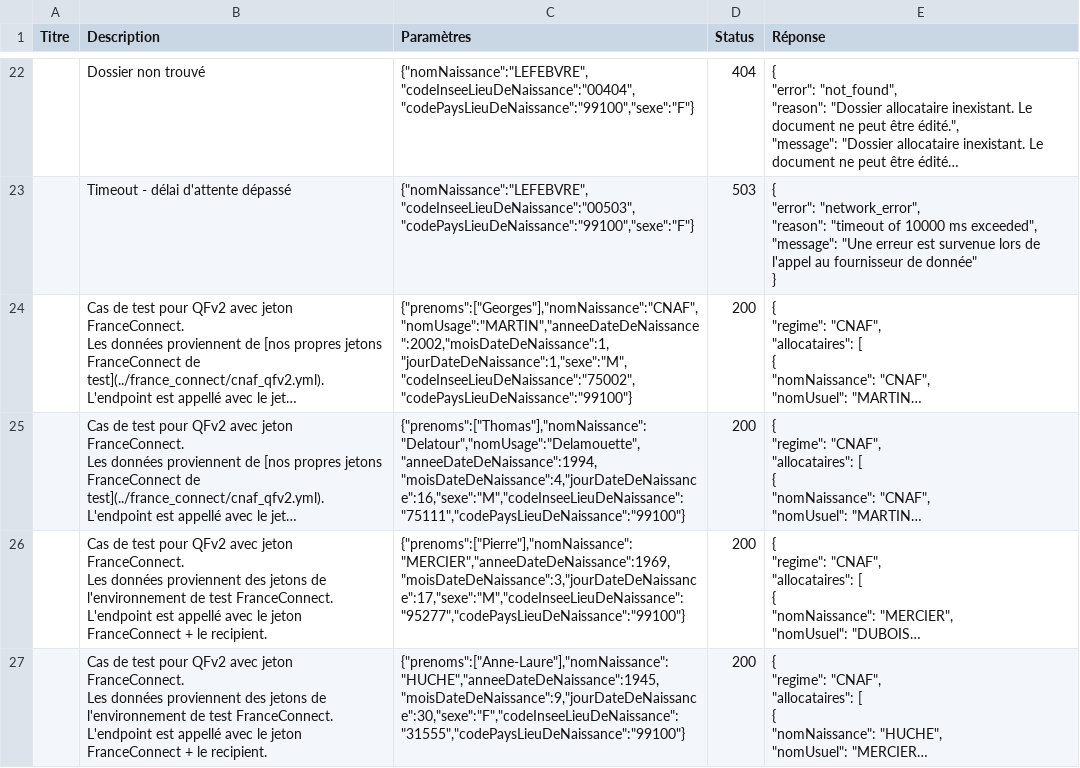
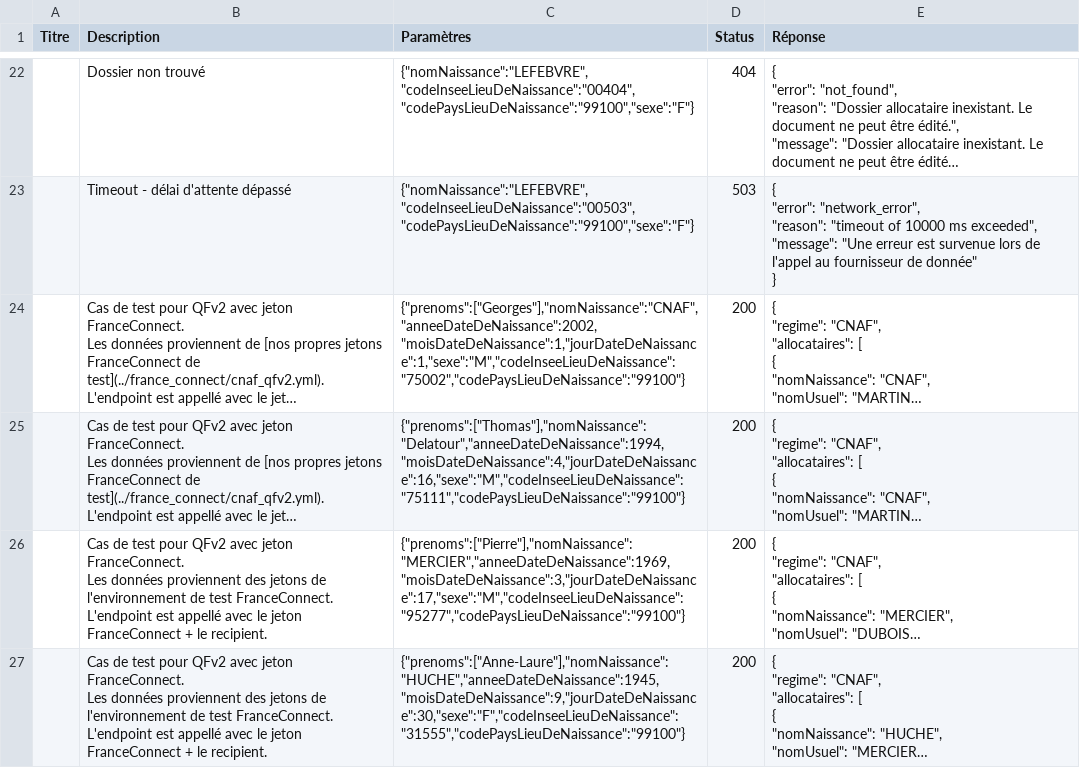
Before and after one commit to datagouv/apistration, a CSV file: mocks/payloads/api_particulier_v2_cnav_quotient_familial_v2/summary.csv, drawn as a sheet; only a part is shown, gaps mark what is left out; long unchanged cells end in …; the diff names each change by its address in the sheet, - before the commit and + after, or states it on an @@ line.

```diff
--- a/mocks/payloads/api_particulier_v2_cnav_quotient_familial_v2/summary.csv
+++ b/mocks/payloads/api_particulier_v2_cnav_quotient_familial_v2/summary.csv
-C24 (Paramètres): {"prenoms":["Georges"],"nomNaissance":"CNAF","nomUsage":"MARTIN","anneeDateDeNaissance":2002,"moisDateDeNaissance":1,"jourDateDeNaissance":1,"sexe":"M","codeInseeLieuDeNaissance":"75002","codePaysLieuDeNaissance":"99100"}
+C24 (Paramètres): {"prenoms":["Georges"],"nomNaissance":"CNAF","anneeDateDeNaissance":2002,"moisDateDeNaissance":1,"jourDateDeNaissance":1,"sexe":"M","codeInseeLieuDeNaissance":"75002","codePaysLieuDeNaissance":"99100"}
-C25 (Paramètres): {"prenoms":["Thomas"],"nomNaissance":"Delatour","nomUsage":"Delamouette","anneeDateDeNaissance":1994,"moisDateDeNaissance":4,"jourDateDeNaissance":16,"sexe":"M","codeInseeLieuDeNaissance":"75111","codePaysLieuDeNaissance":"99100"}
+C25 (Paramètres): {"prenoms":["Thomas"],"nomNaissance":"Delatour","anneeDateDeNaissance":1994,"moisDateDeNaissance":4,"jourDateDeNaissance":16,"sexe":"M","codeInseeLieuDeNaissance":"75111","codePaysLieuDeNaissance":"99100"}
```
Also changed, not shown: mocks/payloads/api_particulier_v2_cnav_allocation_adulte_handicape/summary.csv, mocks/payloads/api_particulier_v2_cnav_allocation_soutien_familial/summary.csv, 56 other files.
